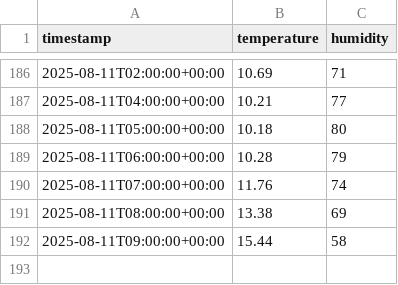
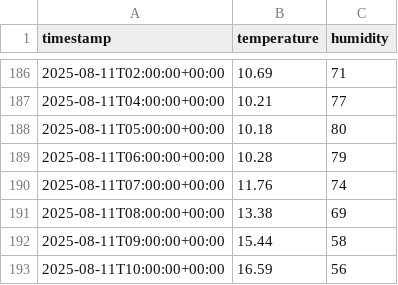
Before and after one commit to FrancisTembo/cuddly-broccoli, a CSV file: weather_data/cape_town_weather.csv, drawn as a sheet; only a part is shown, gaps mark what is left out; the diff names each change by its address in the sheet, - before the commit and + after, or states it on an @@ line.

```diff
--- a/weather_data/cape_town_weather.csv
+++ b/weather_data/cape_town_weather.csv
+row 193: 2025-08-11T10:00:00+00:00 | 16.59 | 56
```
Also changed, not shown: weather_data/kampala_weather.csv, weather_data/kigali_weather.csv.
